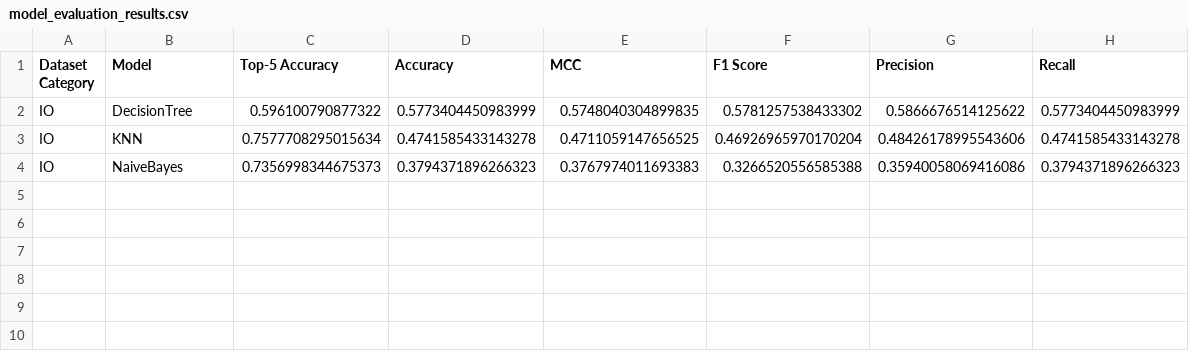
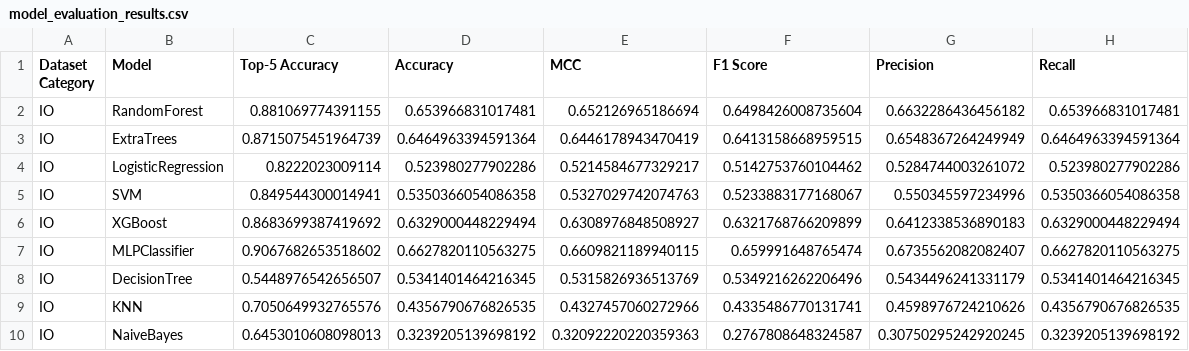
Before and after one commit to GXG-CS/voice_attack, a CSV file: script/models/model_evaluation_results.csv, drawn as a sheet.

Commit message:
models results

```diff
--- a/script/models/model_evaluation_results.csv
+++ b/script/models/model_evaluation_results.csv
@@ -1,4 +1,10 @@
 Dataset Category,Model,Top-5 Accuracy,Accuracy,MCC,F1 Score,Precision,Recall
-IO,DecisionTree,0.596100790877322,0.5773404450983999,0.5748040304899835,0.5781257538433302,0.5866676514125622,0.5773404450983999
-IO,KNN,0.7577708295015634,0.4741585433143278,0.4711059147656525,0.46926965970170204,0.48426178995543606,0.4741585433143278
-IO,NaiveBayes,0.7356998344675373,0.3794371896266323,0.3767974011693383,0.3266520556585388,0.35940058069416086,0.3794371896266323
+IO,RandomForest,0.881069774391155,0.653966831017481,0.652126965186694,0.6498426008735604,0.6632286436456182,0.653966831017481
+IO,ExtraTrees,0.8715075451964739,0.6464963394591364,0.6446178943470419,0.6413158668959515,0.6548367264249949,0.6464963394591364
+IO,LogisticRegression,0.8222023009114,0.523980277902286,0.5214584677329217,0.5142753760104462,0.5284744003261072,0.523980277902286
+IO,SVM,0.849544300014941,0.5350366054086358,0.5327029742074763,0.5233883177168067,0.550345597234996,0.5350366054086358
+IO,XGBoost,0.8683699387419692,0.6329000448229494,0.6308976848508927,0.6321768766209899,0.6412338536890183,0.6329000448229494
+IO,MLPClassifier,0.9067682653518602,0.6627820110563275,0.6609821189940115,0.659991648765474,0.6735562082082407,0.6627820110563275
+IO,DecisionTree,0.5448976542656507,0.5341401464216345,0.5315826936513769,0.5349216262206496,0.5434496241331179,0.5341401464216345
+IO,KNN,0.7050649932765576,0.4356790676826535,0.4327457060272966,0.4335486770131741,0.4598976724210626,0.4356790676826535
+IO,NaiveBayes,0.6453010608098013,0.3239205139698192,0.32092220220359363,0.2767808648324587,0.30750295242920245,0.3239205139698192
```
